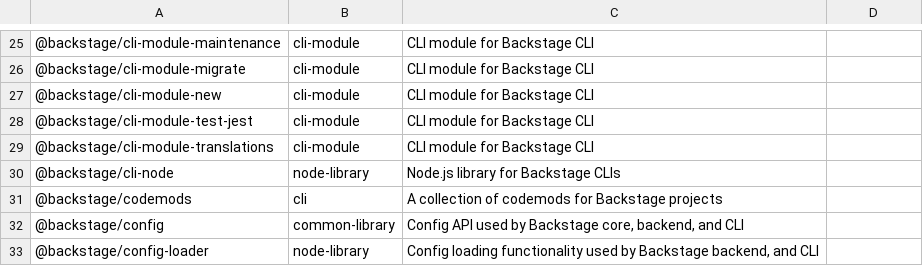
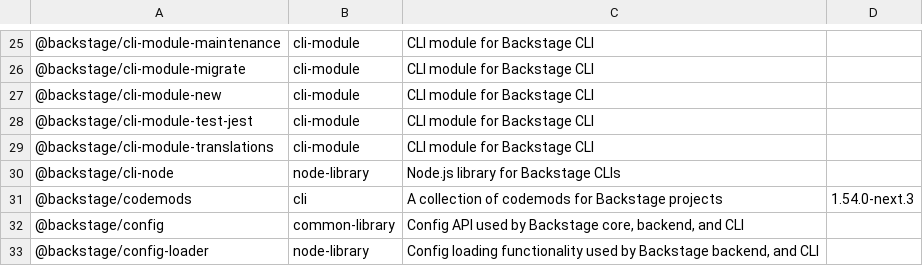
Before and after one commit to christoph-jerolimov/rhdh-changelogs, a CSV file: tables/package-descriptions-all.csv, drawn as a sheet; only a part is shown, gaps mark what is left out; the diff names each change by its address in the sheet, - before the commit and + after, or states it on an @@ line.

```diff
--- a/tables/package-descriptions-all.csv
+++ b/tables/package-descriptions-all.csv
-D31: (empty)
+D31: 1.54.0-next.3
```
Also changed, not shown: tables/package-descriptions-deprecated.csv, tables/package-descriptions.csv, 24 other files.
